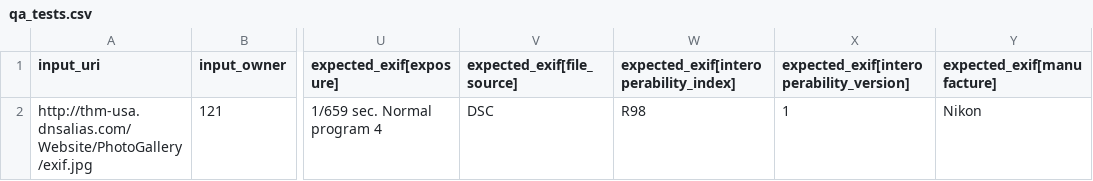
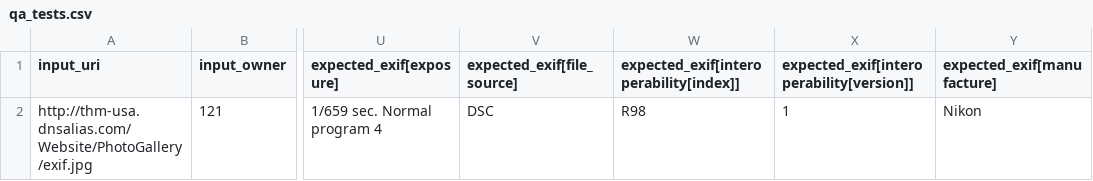
Before and after one commit to smagapu/QA_Regression, a CSV file: qa_tests.csv, drawn as a sheet; only a part is shown, gaps mark what is left out; the diff names each change by its address in the sheet, - before the commit and + after, or states it on an @@ line.

Commit message:
Update qa_tests.csv

```diff
--- a/qa_tests.csv
+++ b/qa_tests.csv
-W1: expected_exif[interoperability_index]
+W1: expected_exif[interoperability[index]]
-X1: expected_exif[interoperability_version]
+X1: expected_exif[interoperability[version]]
```
